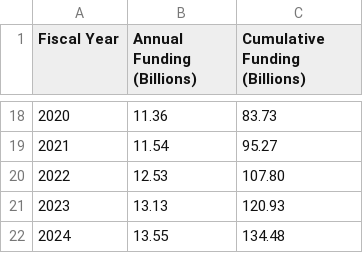
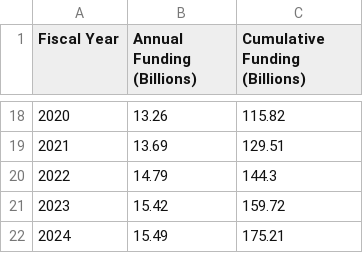
Before and after one commit to surrogate-sci/biomarker-funding, a CSV file: data/fig-1/extended_biomarker_cumulative_funding_by_year.csv, drawn as a sheet; only a part is shown, gaps mark what is left out; the diff covers the shown part only.

Commit message:
data: update expanded CSV to dataset v3.0

```diff
--- a/data/fig-1/extended_biomarker_cumulative_funding_by_year.csv
+++ b/data/fig-1/extended_biomarker_cumulative_funding_by_year.csv
@@ -18,5 +18,5 @@ Fiscal Year,Annual Funding (Billions),Cumulative Funding (Billions)
-2020,11.36,83.73
-2021,11.54,95.27
-2022,12.53,107.80
-2023,13.13,120.93
-2024,13.55,134.48
+2020,13.26,115.82
+2021,13.69,129.51
+2022,14.79,144.3
+2023,15.42,159.72
+2024,15.49,175.21
```
Also changed, not shown: 32 edited cells elsewhere in this file.
